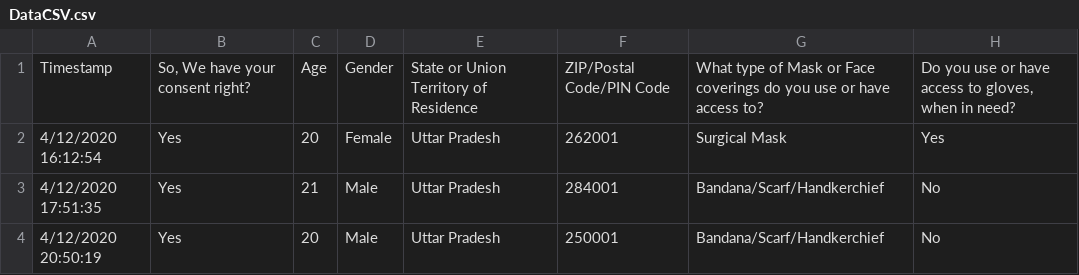
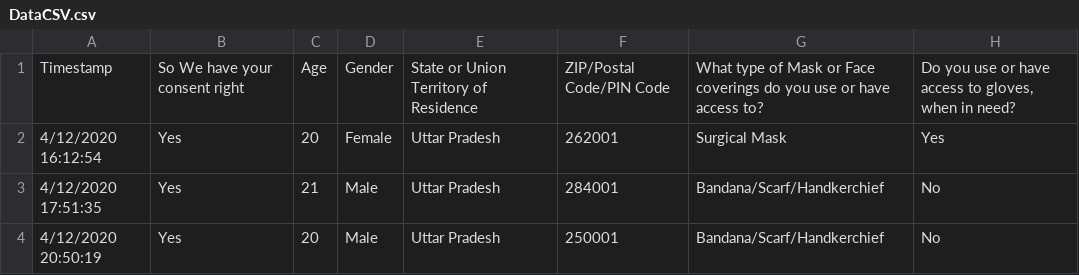
Before and after one commit to santosh-krishna-ness/Datascience, a CSV file: DataCSV.csv, drawn as a sheet; only a part is shown; the diff names each change by its address in the sheet, - before the commit and + after, or states it on an @@ line.

Commit message:
Add files via upload

```diff
--- a/DataCSV.csv
+++ b/DataCSV.csv
-B1: So, We have your consent right?
+B1: So We have your consent right
```
